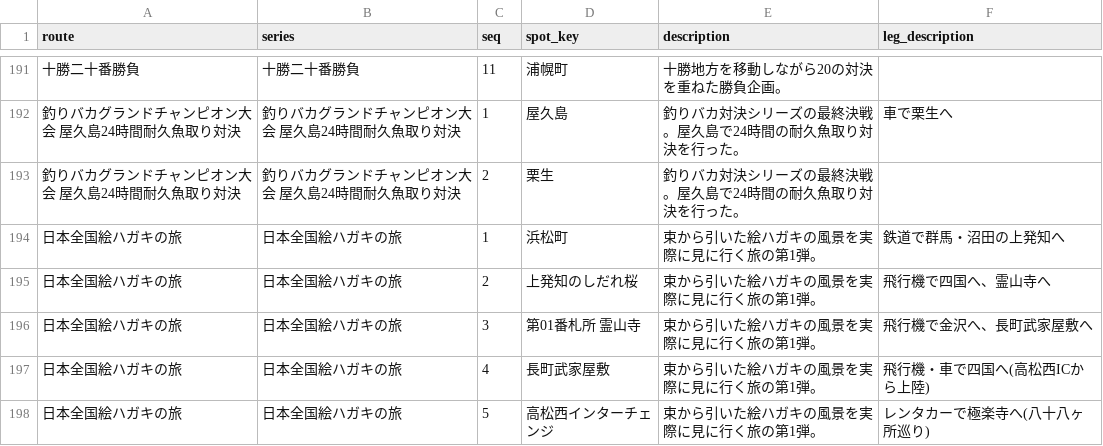
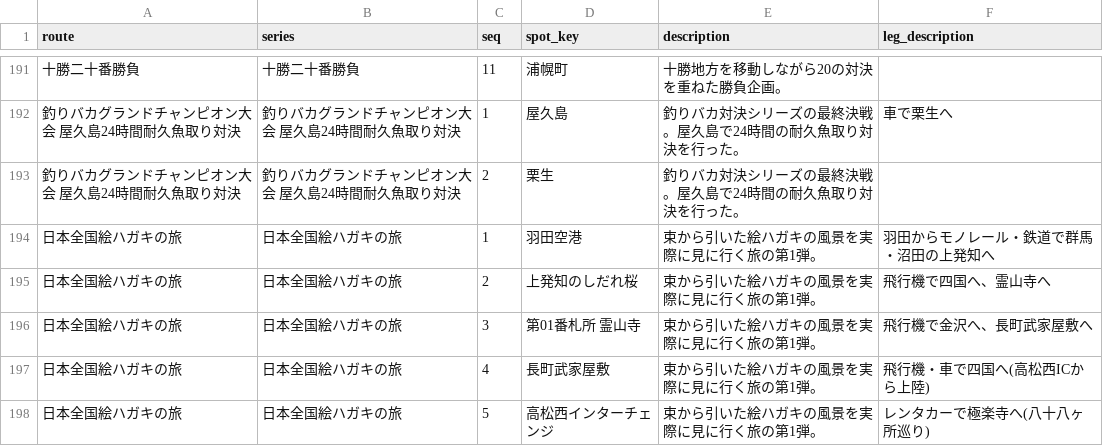
Before and after one commit to rtcode337/travel-log-data, a CSV file: suiyou_dodesho_domestic/routes.csv, drawn as a sheet; only a part is shown, gaps mark what is left out.

```diff
--- a/suiyou_dodesho_domestic/routes.csv
+++ b/suiyou_dodesho_domestic/routes.csv
@@ -193,3 +193,3 @@ route,series,seq,spot_key,description,leg_description
 釣りバカグランドチャンピオン大会 屋久島24時間耐久魚取り対決,釣りバカグランドチャンピオン大会 屋久島24時間耐久魚取り対決,2,栗生,釣りバカ対決シリーズの最終決戦。屋久島で24時間の耐久魚取り対決を行った。,
-日本全国絵ハガキの旅,日本全国絵ハガキの旅,1,浜松町,束から引いた絵ハガキの風景を実際に見に行く旅の第1弾。,鉄道で群馬・沼田の上発知へ
+日本全国絵ハガキの旅,日本全国絵ハガキの旅,1,羽田空港,束から引いた絵ハガキの風景を実際に見に行く旅の第1弾。,羽田からモノレール・鉄道で群馬・沼田の上発知へ
 日本全国絵ハガキの旅,日本全国絵ハガキの旅,2,上発知のしだれ桜,束から引いた絵ハガキの風景を実際に見に行く旅の第1弾。,飛行機で四国へ、霊山寺へ
```
Also changed, not shown: suiyou_dodesho_domestic/spots.csv.
